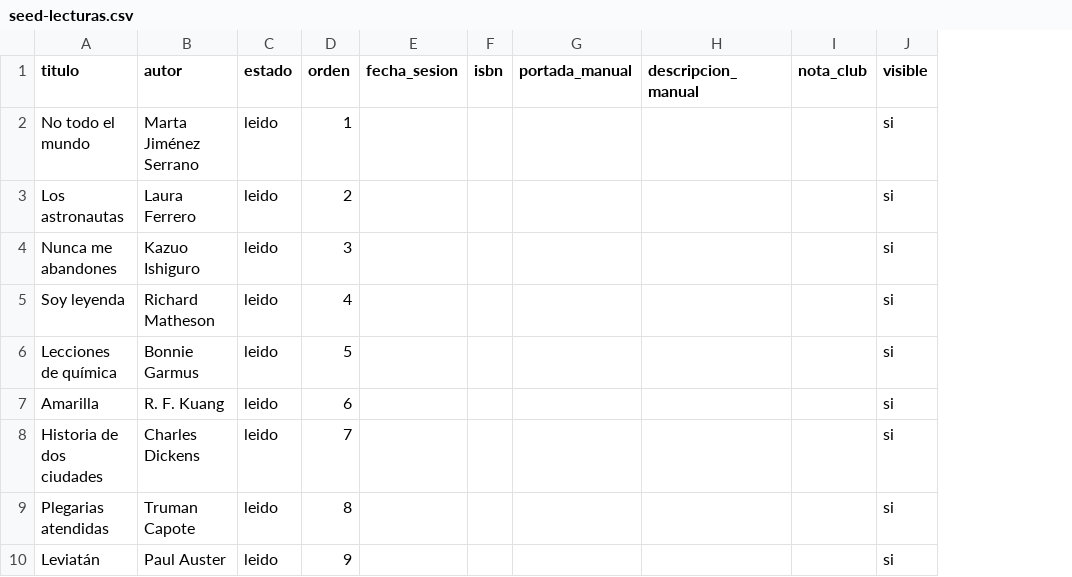
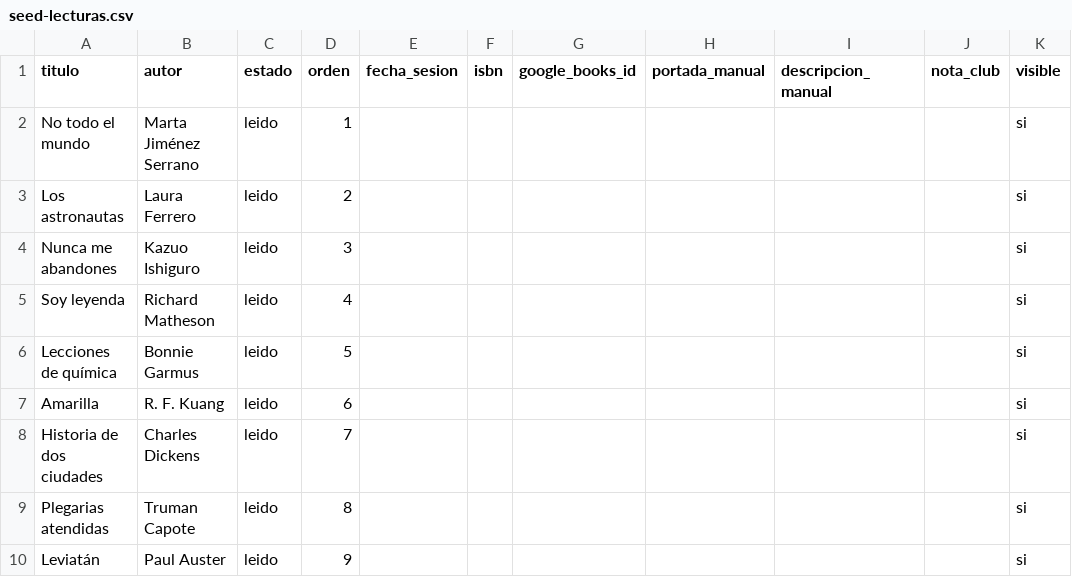
Before and after one commit to vmarhuendaTN/clubdelultimomiercoles, a CSV file: data/seed-lecturas.csv, drawn as a sheet; only a part is shown; the diff names each change by its address in the sheet, - before the commit and + after, or states it on an @@ line.

```diff
--- a/data/seed-lecturas.csv
+++ b/data/seed-lecturas.csv
+column G (google_books_id), empty
```
Also changed, not shown: 5 other files.
